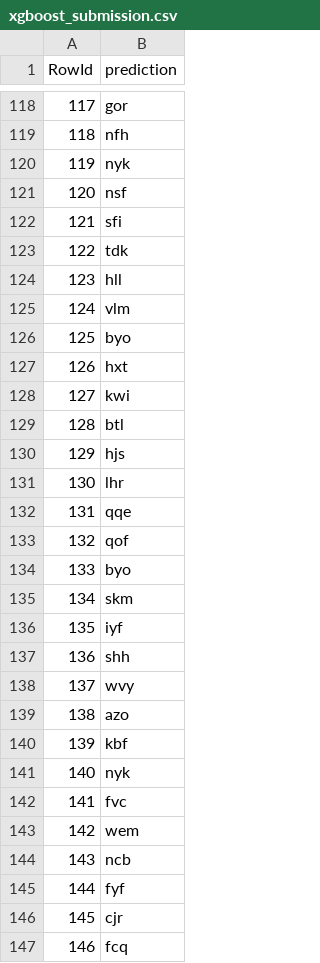
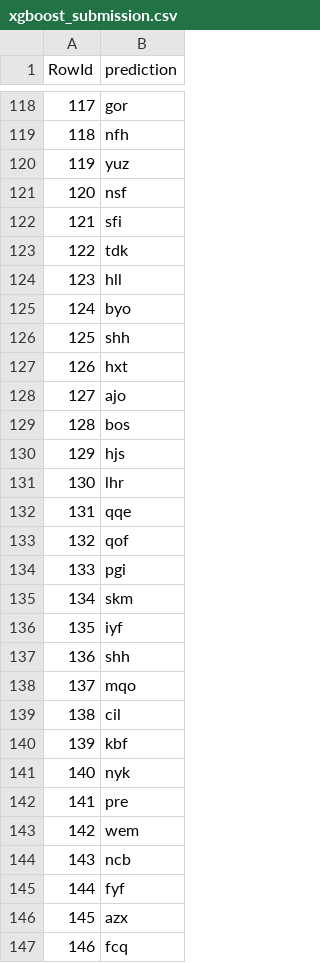
Before and after one commit to mtnqln/DataScience-ECL-BE1, a CSV file: submission/xgboost_submission.csv, drawn as a sheet; only a part is shown, gaps mark what is left out; the diff covers the shown part only.

```diff
--- a/submission/xgboost_submission.csv
+++ b/submission/xgboost_submission.csv
@@ -119,3 +119,3 @@ RowId,prediction
 118,nfh
-119,nyk
+119,yuz
 120,nsf
@@ -124,7 +124,7 @@ RowId,prediction
 123,hll
-124,vlm
-125,byo
+124,byo
+125,shh
 126,hxt
-127,kwi
-128,btl
+127,ajo
+128,bos
 129,hjs
@@ -133,3 +133,3 @@ RowId,prediction
 132,qof
-133,byo
+133,pgi
 134,skm
@@ -137,7 +137,7 @@ RowId,prediction
 136,shh
-137,wvy
-138,azo
+137,mqo
+138,cil
 139,kbf
 140,nyk
-141,fvc
+141,pre
 142,wem
@@ -145,3 +145,3 @@ RowId,prediction
 144,fyf
-145,cjr
+145,azx
 146,fcq
```
Also changed, not shown: 50 edited cells elsewhere in this file, 11 other files.
